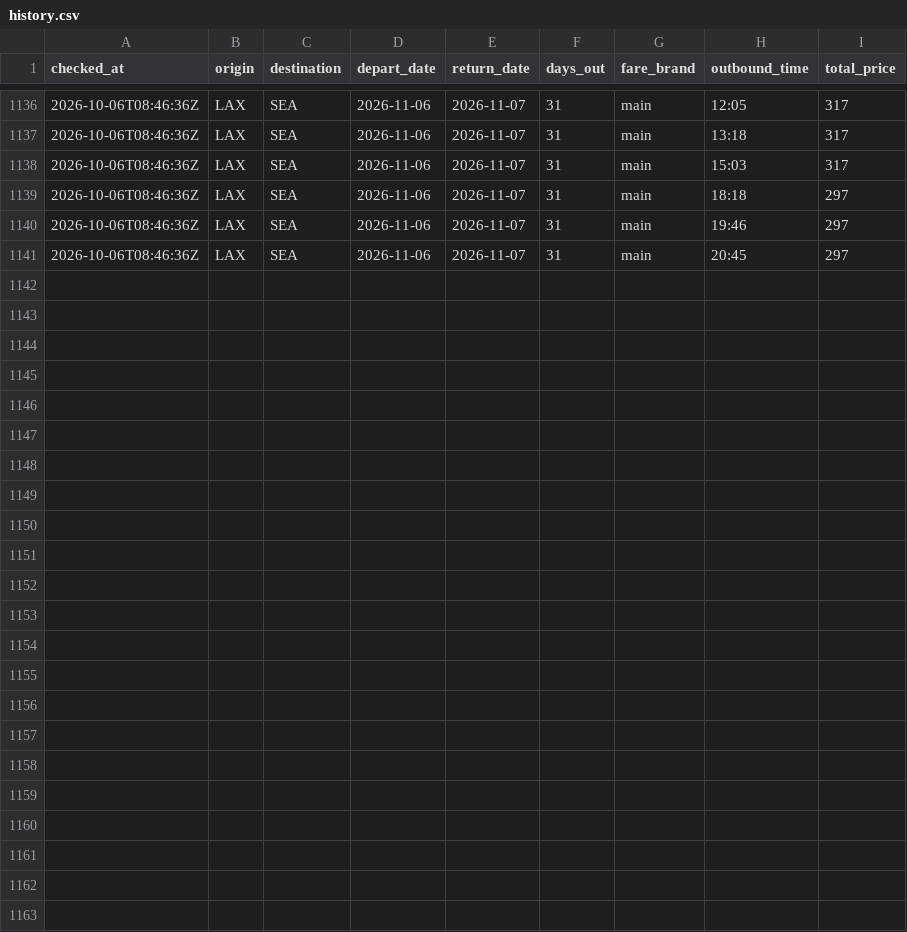
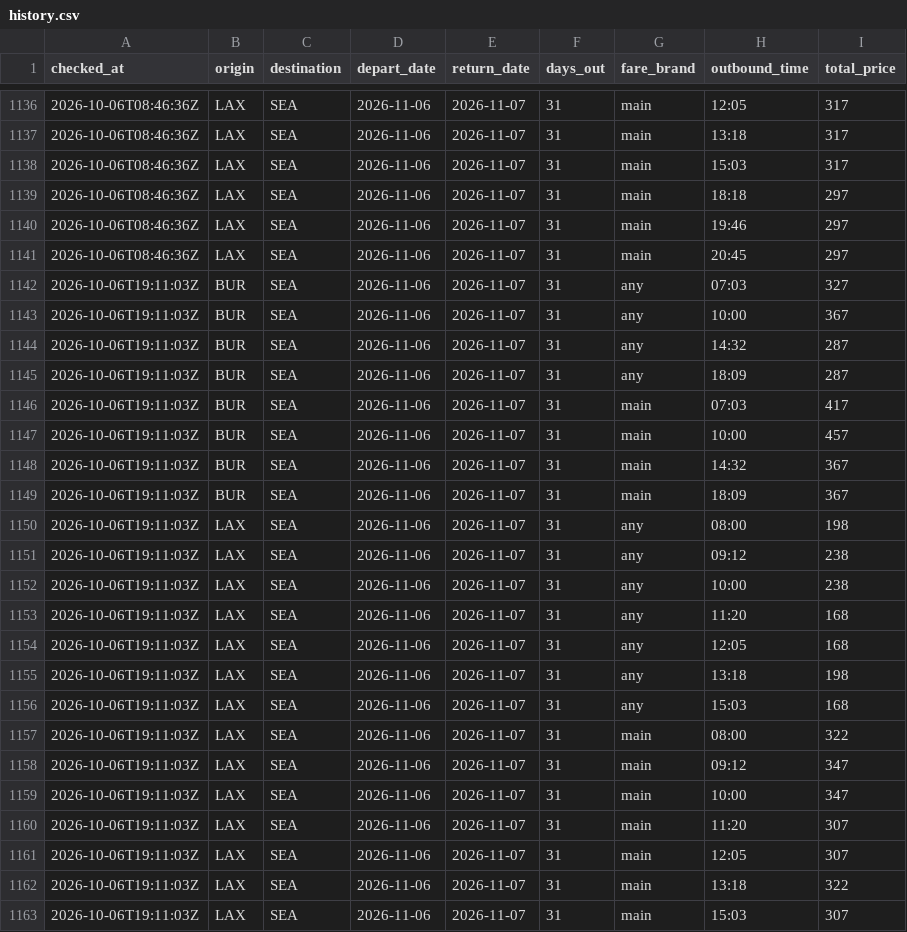
Before and after one commit to chickensfajitas-svg/flight-tracker, a CSV file: history.csv, drawn as a sheet; only a part is shown, gaps mark what is left out; the diff names each change by its address in the sheet, - before the commit and + after, or states it on an @@ line.

```diff
--- a/history.csv
+++ b/history.csv
+row 1142: 2026-10-06T19:11:03Z | BUR | SEA | 2026-11-06 | 2026-11-07 | 31 | any | 07:03 | 327
+row 1143: 2026-10-06T19:11:03Z | BUR | SEA | 2026-11-06 | 2026-11-07 | 31 | any | 10:00 | 367
+row 1144: 2026-10-06T19:11:03Z | BUR | SEA | 2026-11-06 | 2026-11-07 | 31 | any | 14:32 | 287
+row 1145: 2026-10-06T19:11:03Z | BUR | SEA | 2026-11-06 | 2026-11-07 | 31 | any | 18:09 | 287
+row 1146: 2026-10-06T19:11:03Z | BUR | SEA | 2026-11-06 | 2026-11-07 | 31 | main | 07:03 | 417
+row 1147: 2026-10-06T19:11:03Z | BUR | SEA | 2026-11-06 | 2026-11-07 | 31 | main | 10:00 | 457
+row 1148: 2026-10-06T19:11:03Z | BUR | SEA | 2026-11-06 | 2026-11-07 | 31 | main | 14:32 | 367
+row 1149: 2026-10-06T19:11:03Z | BUR | SEA | 2026-11-06 | 2026-11-07 | 31 | main | 18:09 | 367
+row 1150: 2026-10-06T19:11:03Z | LAX | SEA | 2026-11-06 | 2026-11-07 | 31 | any | 08:00 | 198
+row 1151: 2026-10-06T19:11:03Z | LAX | SEA | 2026-11-06 | 2026-11-07 | 31 | any | 09:12 | 238
+row 1152: 2026-10-06T19:11:03Z | LAX | SEA | 2026-11-06 | 2026-11-07 | 31 | any | 10:00 | 238
+row 1153: 2026-10-06T19:11:03Z | LAX | SEA | 2026-11-06 | 2026-11-07 | 31 | any | 11:20 | 168
+row 1154: 2026-10-06T19:11:03Z | LAX | SEA | 2026-11-06 | 2026-11-07 | 31 | any | 12:05 | 168
+row 1155: 2026-10-06T19:11:03Z | LAX | SEA | 2026-11-06 | 2026-11-07 | 31 | any | 13:18 | 198
+row 1156: 2026-10-06T19:11:03Z | LAX | SEA | 2026-11-06 | 2026-11-07 | 31 | any | 15:03 | 168
+row 1157: 2026-10-06T19:11:03Z | LAX | SEA | 2026-11-06 | 2026-11-07 | 31 | main | 08:00 | 322
+row 1158: 2026-10-06T19:11:03Z | LAX | SEA | 2026-11-06 | 2026-11-07 | 31 | main | 09:12 | 347
+row 1159: 2026-10-06T19:11:03Z | LAX | SEA | 2026-11-06 | 2026-11-07 | 31 | main | 10:00 | 347
+row 1160: 2026-10-06T19:11:03Z | LAX | SEA | 2026-11-06 | 2026-11-07 | 31 | main | 11:20 | 307
+row 1161: 2026-10-06T19:11:03Z | LAX | SEA | 2026-11-06 | 2026-11-07 | 31 | main | 12:05 | 307
+row 1162: 2026-10-06T19:11:03Z | LAX | SEA | 2026-11-06 | 2026-11-07 | 31 | main | 13:18 | 322
+row 1163: 2026-10-06T19:11:03Z | LAX | SEA | 2026-11-06 | 2026-11-07 | 31 | main | 15:03 | 307
```
Also changed, not shown: 1 other file.
